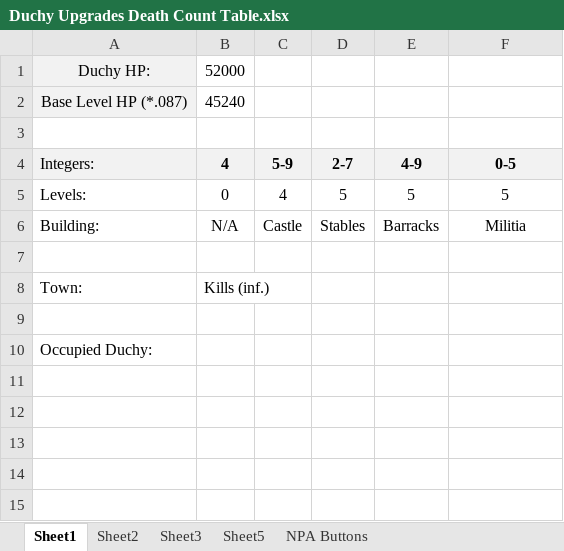
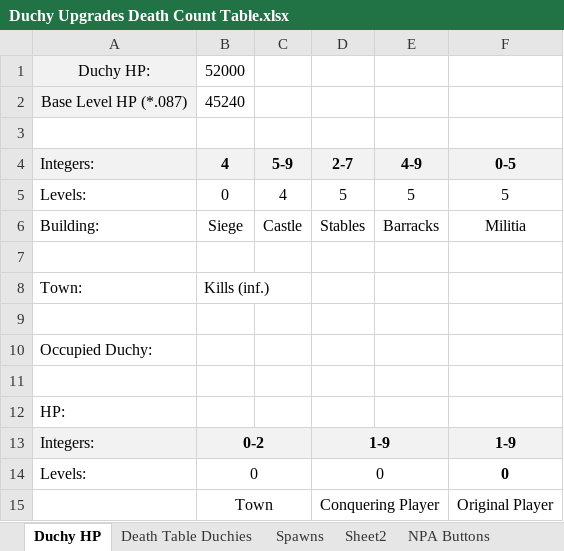
Before and after one commit to michaelcrusso/SCRCrusaderKings, an Excel workbook: Documentation/Duchy Upgrades Death Count Table.xlsx, sheet Duchy HP, drawn as a sheet; values as stored, in another font and other column widths than the file's, no borders; the diff names each change by its address in the sheet, - before the commit and + after, or states it on an @@ line.

```diff
--- a/Documentation/Duchy Upgrades Death Count Table.xlsx (sheet Duchy HP)
+++ b/Documentation/Duchy Upgrades Death Count Table.xlsx (sheet Duchy HP)
-sheet tab: Sheet1
+sheet tab: Duchy HP
-sheet tab: Sheet3
+sheet tab: Death Table Duchies
-sheet tab: Sheet5
+sheet tab: Spawns
@@ sheet tab order changed: Duchy HP | Death Table Duchies | Spawns | Sheet2 | NPA Buttons @@
-B6 (4): N/A
+B6 (4): Siege
+row 11: (empty)
+row 12: HP:
+row 13: Integers: | 0-2 |  | 1-9 |  | 1-9
+row 14: Levels: | 0 |  | 0 |  | 0
+row 15:  | Town |  | Conquering Player |  | Original Player
```
Also changed, not shown: 45 other files.
